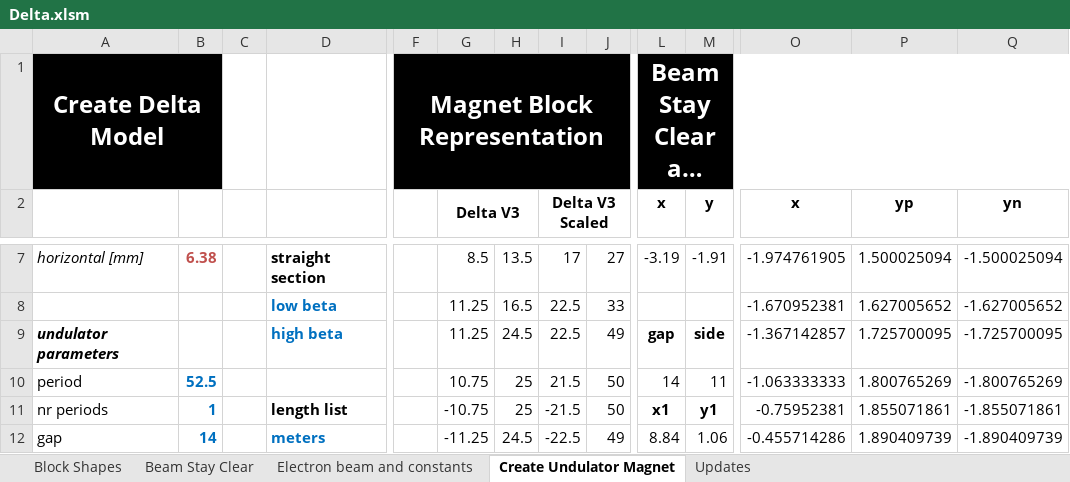
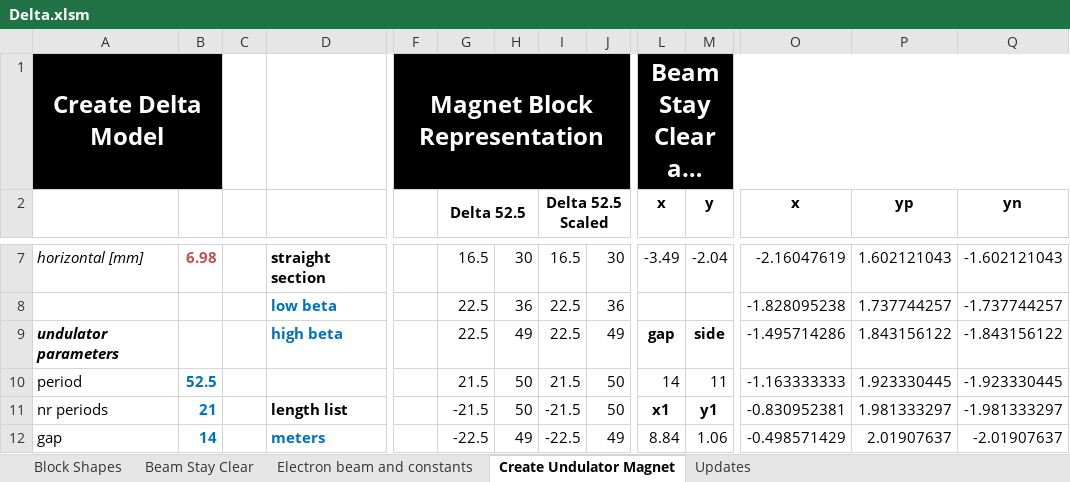
Before and after one commit to lnls-ima/insertion-devices, an Excel workbook: Delta.xlsm, sheet Create Undulator Magnet, drawn as a sheet; only a part is shown, gaps mark what is left out; long unchanged cells end in …; values as stored, in another font and other column widths than the file's, no borders; charts and pictures not drawn; removed rows and columns are numbered as before the commit, all else as after; rows hold the shown columns only; the diff covers the shown part only; the diff names each change by its address in the sheet, - before the commit and + after, or states it on an @@ line.

Commit message:
Adding Delta52.5 model

```diff
--- a/Delta.xlsm (sheet Create Undulator Magnet)
+++ b/Delta.xlsm (sheet Create Undulator Magnet)
-G2: Delta V3
+G2: Delta 52.5
-I2: Delta V3 Scaled
+I2: Delta 52.5 Scaled
-B7: 6.38
+B7: 6.98
-G7 (Delta 52.5): 8.5
+G7 (Delta 52.5): 16.5
-H7: 13.5
+H7: 30
-I7 (Delta 52.5 Scaled): 17
+I7 (Delta 52.5 Scaled): 16.5
-J7: 27
+J7: 30
-L7 (x): -3.19
+L7 (x): -3.49
-M7 (y): -1.91
+M7 (y): -2.04
-O7 (x): -1.974761905
+O7 (x): -2.16047619
-P7 (yp): 1.500025094
+P7 (yp): 1.602121043
-Q7 (yn): -1.500025094
+Q7 (yn): -1.602121043
-row 8:  |  |  | low beta |  | 11.25 | 16.5 | 22.5 | 33 |  |  | -1.670952381 | 1.627005652 | -1.627005652
+row 8:  |  |  | low beta |  | 22.5 | 36 | 22.5 | 36 |  |  | -1.828095238 | 1.737744257 | -1.737744257
-G9 (Delta 52.5): 11.25
+G9 (Delta 52.5): 22.5
-H9: 24.5
+H9: 49
-O9 (x): -1.367142857
+O9 (x): -1.495714286
-P9 (yp): 1.725700095
+P9 (yp): 1.843156122
-Q9 (yn): -1.725700095
+Q9 (yn): -1.843156122
-G10 (Delta 52.5): 10.75
+G10 (Delta 52.5): 21.5
-H10:H11: 25
+H10:H11: 50
-O10 (x): -1.063333333
+O10 (x): -1.163333333
-P10 (yp): 1.800765269
+P10 (yp): 1.923330445
-Q10 (yn): -1.800765269
+Q10 (yn): -1.923330445
-B11: 1
+B11: 21
-G11 (Delta 52.5): -10.75
+G11 (Delta 52.5): -21.5
-O11 (x): -0.75952381
+O11 (x): -0.830952381
-P11 (yp): 1.855071861
+P11 (yp): 1.981333297
-Q11 (yn): -1.855071861
+Q11 (yn): -1.981333297
-G12 (Delta 52.5): -11.25
+G12 (Delta 52.5): -22.5
-H12: 24.5
+H12: 49
-O12 (x): -0.455714286
+O12 (x): -0.498571429
-P12 (yp): 1.890409739
+P12 (yp): 2.01907637
-Q12 (yn): -1.890409739
+Q12 (yn): -2.01907637
```
Also changed, not shown: 2 added rows, 2 removed rows and 71 edited cells elsewhere in this sheet, sheet Electron beam and constants, sheet Block Shapes, sheet Updates, charts or pictures, 22 other files.
